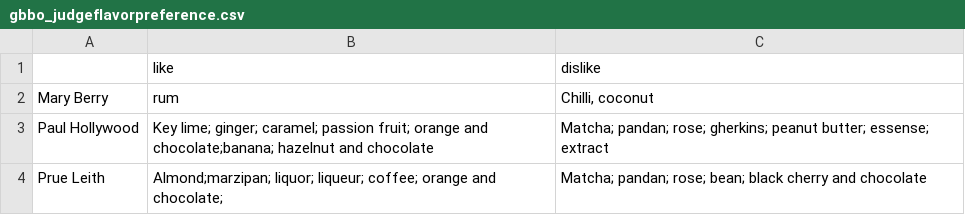
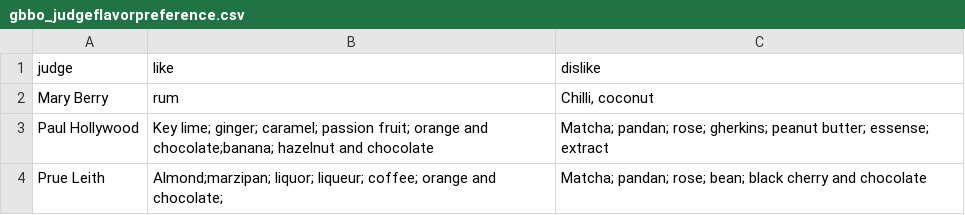
Before and after one commit to monica-m-kim/Great-British-Bake-Off, a CSV file: datasets/gbbo_judgeflavorpreference.csv, drawn as a sheet; the diff names each change by its address in the sheet, - before the commit and + after, or states it on an @@ line.

Commit message:
Update gbbo_judgeflavorpreference.csv

```diff
--- a/datasets/gbbo_judgeflavorpreference.csv
+++ b/datasets/gbbo_judgeflavorpreference.csv
-A1: (empty)
+A1: judge
```
